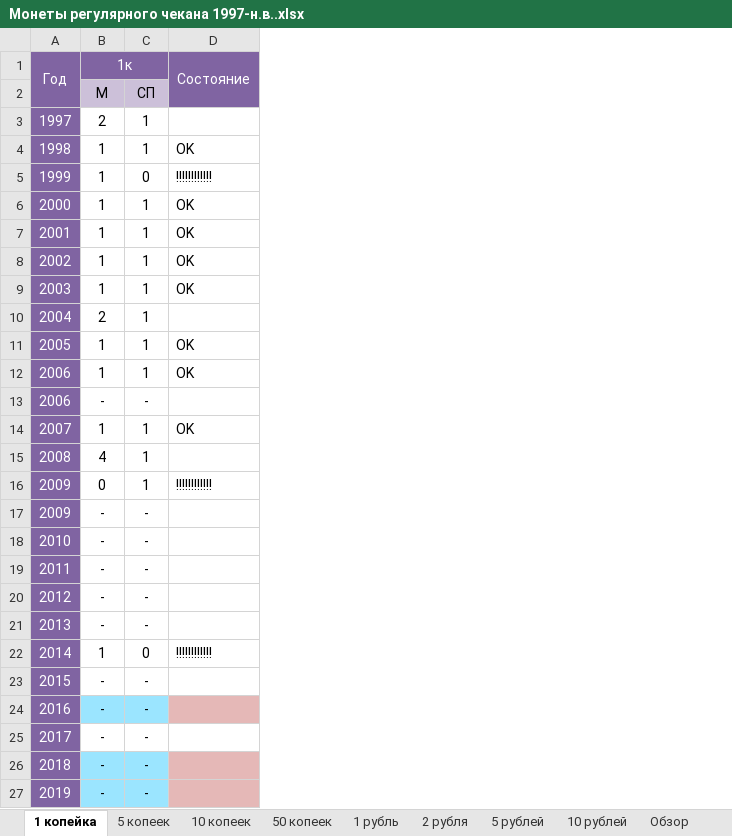
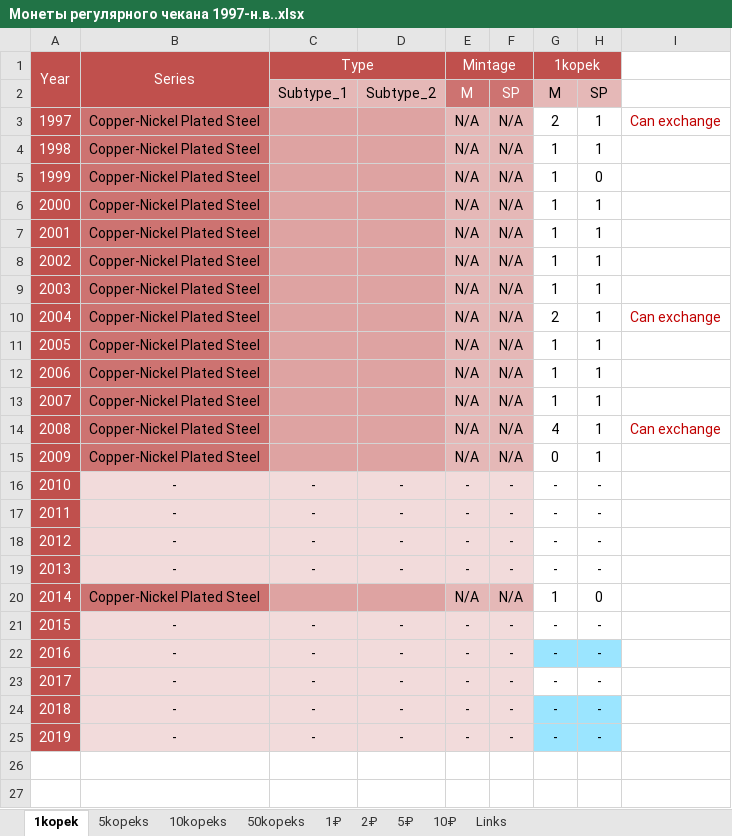
Before and after one commit to DartAlexator/CoinCollection, an Excel workbook: Collections/РФ/Монеты регулярного чекана 1997-н.в..xlsx, sheet 1kopek, drawn as a sheet; values as stored, in another font and other column widths than the file's, no borders; charts and pictures and conditional formats not drawn; removed rows and columns are numbered as before the commit, all else as after; the diff names each change by its address in the sheet, - before the commit and + after, or states it on an @@ line.

```diff
--- a/Collections/РФ/Монеты регулярного чекана 1997-н.в..xlsx (sheet 1kopek)
+++ b/Collections/РФ/Монеты регулярного чекана 1997-н.в..xlsx (sheet 1kopek)
-sheet tab: 1 копейка
+sheet tab: 1kopek
-sheet tab: 5 копеек
+sheet tab: 5kopeks
-sheet tab: 10 копеек
+sheet tab: 10kopeks
-sheet tab: 50 копеек
+sheet tab: 50kopeks
-sheet tab: 1 рубль
+sheet tab: 1₽
-sheet tab: 2 рубля
+sheet tab: 2₽
-sheet tab: 5 рублей
+sheet tab: 5₽
-sheet tab: 10 рублей
+sheet tab: 10₽
-sheet tab: Обзор
+column B, rows 3-25: Copper-Nickel Plated Steel | Copper-Nickel Plated Steel | Copper-Nickel Plated Steel | Copper-Nickel Plated Steel | Copper-Nickel Plated Steel | Copper-Nickel Plated Steel | Copper-Nickel Plated Steel | Copper-Nickel Plated Steel | Copper-Nickel Plated Steel | Copper-Nickel Plated Steel | Copper-Nickel Plated Steel | Copper-Nickel Plated Steel | Copper-Nickel Plated Steel | - | - | - | - | Copper-Nickel Plated Steel | - | - | - | - | -
+column C, rows 16-25: - | - | - | - |  | - | - | - | - | -
+column D, rows 16-25: - | - | - | - |  | - | - | - | - | -
+column E, rows 3-25: N/A | N/A | N/A | N/A | N/A | N/A | N/A | N/A | N/A | N/A | N/A | N/A | N/A | - | - | - | - | N/A | - | - | - | - | -
+column F, rows 3-25: N/A | N/A | N/A | N/A | N/A | N/A | N/A | N/A | N/A | N/A | N/A | N/A | N/A | - | - | - | - | N/A | - | - | - | - | -
-column D, rows 4-12: OK | !!!!!!!!!!!! | OK | OK | OK | OK |  | OK | OK; rows 14-16: OK |  | !!!!!!!!!!!!; row 22: !!!!!!!!!!!!
+column I, rows 3-14: Can exchange |  |  |  |  |  |  | Can exchange |  |  |  | Can exchange
-row 1: Год | 1к |  | Состояние
-row 2:  | М | СП
+row 1: Year | Series | Type |  | Mintage |  | 1kopek
+row 2:  |  | Subtype_1 | Subtype_2 | M | SP | M | SP
-A3:A12 fill: #8064A2
+A3:A12 fill: #C0504D
-row 13: 2006 | - | -
-A13:A15 fill: #8064A2
+A13:A15 fill: #C0504D
-row 17: 2009 | - | -
-A16:A25 fill: #8064A2
+A16:A25 fill: #C0504D
```
Also changed, not shown: sheet 10₽, sheet 10kopeks, sheet 5kopeks, sheet 50kopeks, sheet 5₽, sheet 2₽, 2 more sheets, other sheet tabs, charts or pictures, Info/Global_Links_to_CoinData.xlsx, 1 other file.
